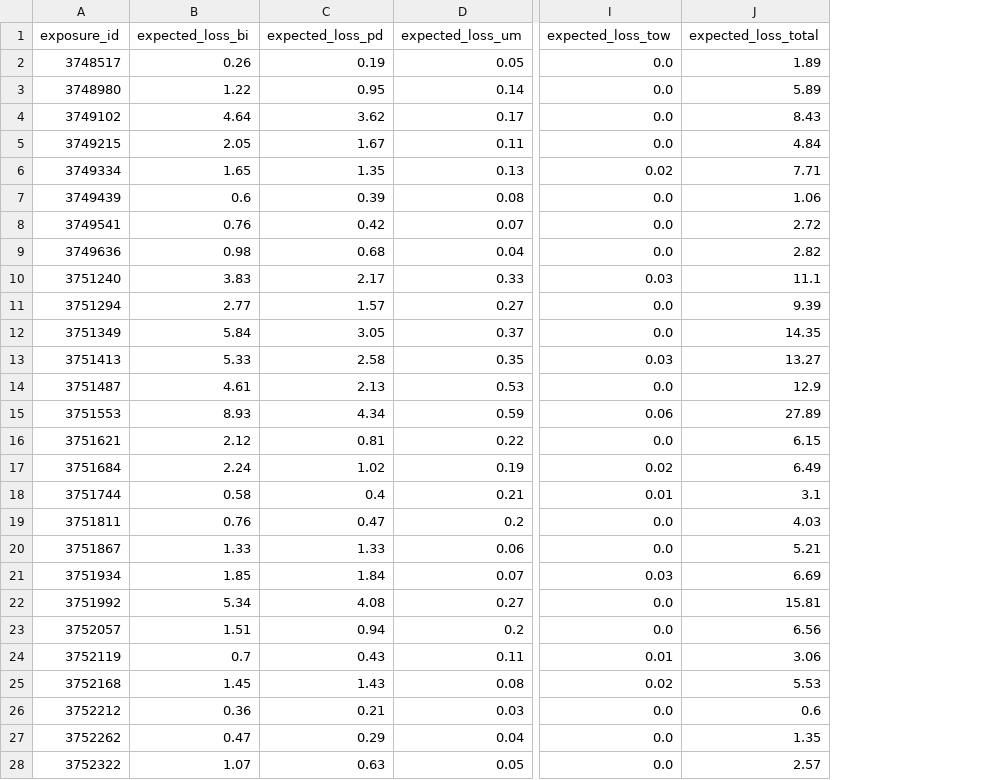
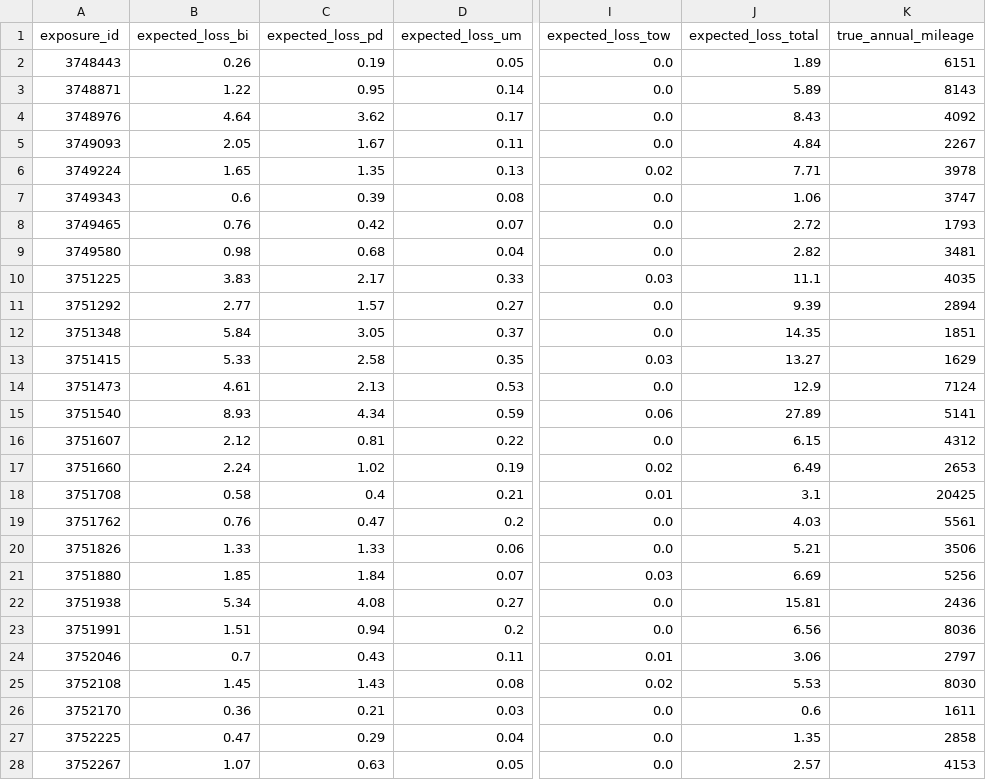
Before and after one commit to subwaymatch/auto-insurance-synthetic-data-test, a CSV file: samples/synthetic/answer_key/exposure_truth.csv, drawn as a sheet; only a part is shown, gaps mark what is left out; the diff covers the shown part only; the diff names each change by its address in the sheet, - before the commit and + after, or states it on an @@ line.

```diff
--- a/samples/synthetic/answer_key/exposure_truth.csv
+++ b/samples/synthetic/answer_key/exposure_truth.csv
+column K (true_annual_mileage), rows 2-28: 6151 | 8143 | 4092 | 2267 | 3978 | 3747 | 1793 | 3481 | 4035 | 2894 | 1851 | 1629 | 7124 | 5141 | 4312 | 2653 | 20425 | 5561 | 3506 | 5256 | 2436 | 8036 | 2797 | 8030 | 1611 | 2858 | 4153
-A2 (exposure_id): 3748517
+A2 (exposure_id): 3748443
-A3 (exposure_id): 3748980
+A3 (exposure_id): 3748871
-A4 (exposure_id): 3749102
+A4 (exposure_id): 3748976
-A5 (exposure_id): 3749215
+A5 (exposure_id): 3749093
-A6 (exposure_id): 3749334
+A6 (exposure_id): 3749224
-A7 (exposure_id): 3749439
+A7 (exposure_id): 3749343
-A8 (exposure_id): 3749541
+A8 (exposure_id): 3749465
-A9 (exposure_id): 3749636
+A9 (exposure_id): 3749580
-A10 (exposure_id): 3751240
+A10 (exposure_id): 3751225
-A11 (exposure_id): 3751294
+A11 (exposure_id): 3751292
-A12 (exposure_id): 3751349
+A12 (exposure_id): 3751348
-A13 (exposure_id): 3751413
+A13 (exposure_id): 3751415
-A14 (exposure_id): 3751487
+A14 (exposure_id): 3751473
-A15 (exposure_id): 3751553
+A15 (exposure_id): 3751540
-A16 (exposure_id): 3751621
+A16 (exposure_id): 3751607
-A17 (exposure_id): 3751684
+A17 (exposure_id): 3751660
-A18 (exposure_id): 3751744
+A18 (exposure_id): 3751708
-A19 (exposure_id): 3751811
+A19 (exposure_id): 3751762
-A20 (exposure_id): 3751867
+A20 (exposure_id): 3751826
-A21 (exposure_id): 3751934
+A21 (exposure_id): 3751880
-A22 (exposure_id): 3751992
+A22 (exposure_id): 3751938
-A23 (exposure_id): 3752057
+A23 (exposure_id): 3751991
-A24 (exposure_id): 3752119
+A24 (exposure_id): 3752046
-A25 (exposure_id): 3752168
+A25 (exposure_id): 3752108
-A26 (exposure_id): 3752212
+A26 (exposure_id): 3752170
-A27 (exposure_id): 3752262
+A27 (exposure_id): 3752225
-A28 (exposure_id): 3752322
+A28 (exposure_id): 3752267
```
Also changed, not shown: 73 edited cells elsewhere in this file, samples/synthetic/billing_receipt.csv, samples/synthetic/claim_payment.csv, 38 other files.
